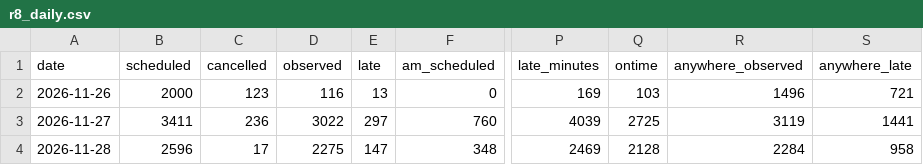
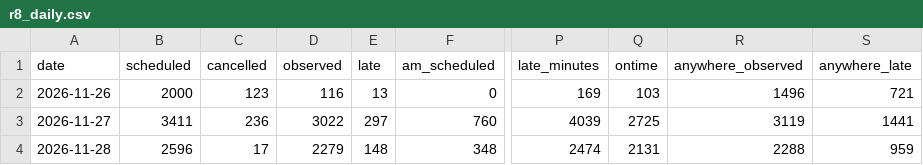
Before and after one commit to craigstarling-eng/Keolis-NthnBeaches-service-cancellations, a CSV file: data/history/r8_daily.csv, drawn as a sheet; only a part is shown, gaps mark what is left out; the diff names each change by its address in the sheet, - before the commit and + after, or states it on an @@ line.

```diff
--- a/data/history/r8_daily.csv
+++ b/data/history/r8_daily.csv
-D4 (observed): 2275
+D4 (observed): 2279
-E4 (late): 147
+E4 (late): 148
-P4 (late_minutes): 2469
+P4 (late_minutes): 2474
-Q4 (ontime): 2128
+Q4 (ontime): 2131
-R4 (anywhere_observed): 2284
+R4 (anywhere_observed): 2288
-S4 (anywhere_late): 958
+S4 (anywhere_late): 959
```
Also changed, not shown: data/history/r8_routes_daily.csv, data/history/regions_daily.csv, 8 other files.
